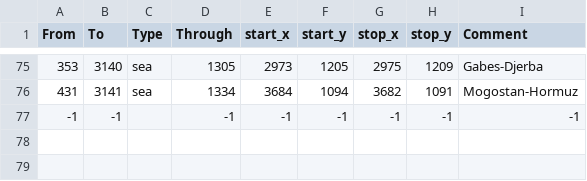
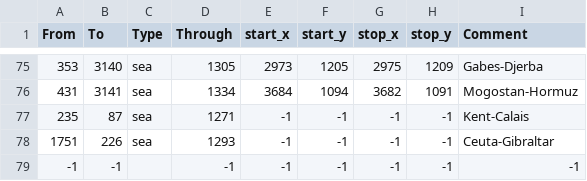
Before and after one commit to PhelanBavaria/ancienttimeline, a CSV file: ancienttimeline/map/adjacencies.csv, drawn as a sheet; only a part is shown, gaps mark what is left out; the diff names each change by its address in the sheet, - before the commit and + after, or states it on an @@ line.

```diff
--- a/ancienttimeline/map/adjacencies.csv
+++ b/ancienttimeline/map/adjacencies.csv
+row 77: 235 | 87 | sea | 1271 | -1 | -1 | -1 | -1 | Kent-Calais
+row 78: 1751 | 226 | sea | 1293 | -1 | -1 | -1 | -1 | Ceuta-Gibraltar
```
Also changed, not shown: 59 other files.
